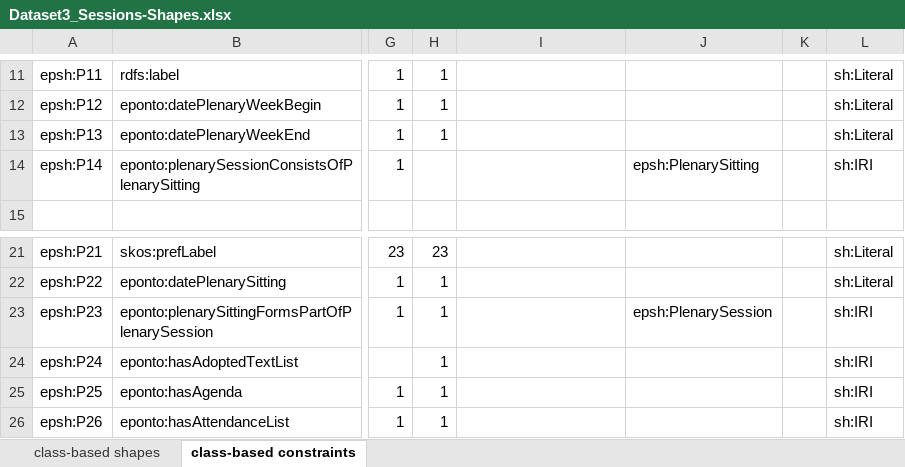
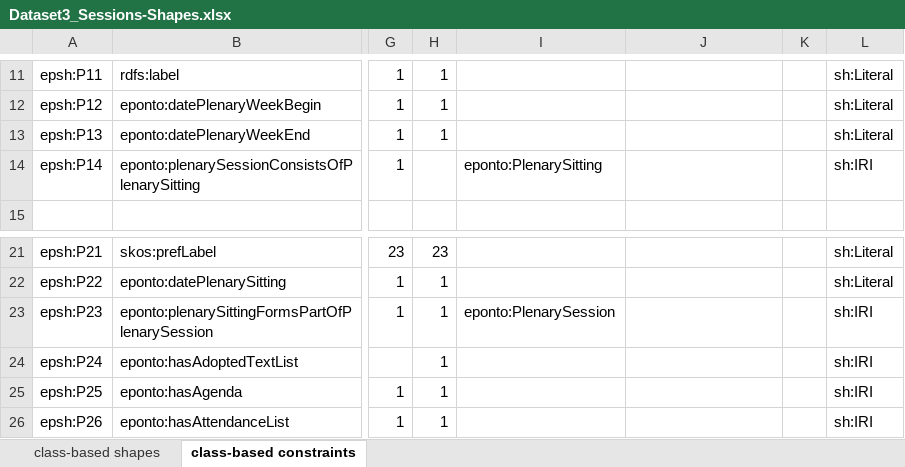
Before and after one commit to sparna-git/ep-graph-poc, an Excel workbook: 03-Dataset3_Sessions/04-SHACL/Dataset3_Sessions-Shapes.xlsx, sheet class-based constraints, drawn as a sheet; only a part is shown, gaps mark what is left out; values as stored, in another font and other column widths than the file's, no borders; the diff names each change by its address in the sheet, - before the commit and + after, or states it on an @@ line.

Commit message:
Chancge sh:node constraint

```diff
--- a/03-Dataset3_Sessions/04-SHACL/Dataset3_Sessions-Shapes.xlsx (sheet class-based constraints)
+++ b/03-Dataset3_Sessions/04-SHACL/Dataset3_Sessions-Shapes.xlsx (sheet class-based constraints)
-I14: (empty)
+I14: eponto:PlenarySitting
-J14: epsh:PlenarySitting
+J14: (empty)
-I23: (empty)
+I23: eponto:PlenarySession
-J23: epsh:PlenarySession
+J23: (empty)
```
Also changed, not shown: 1 other file.
